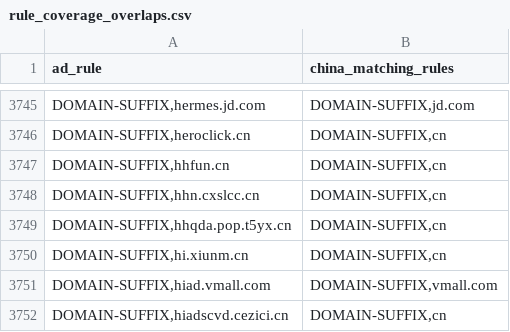
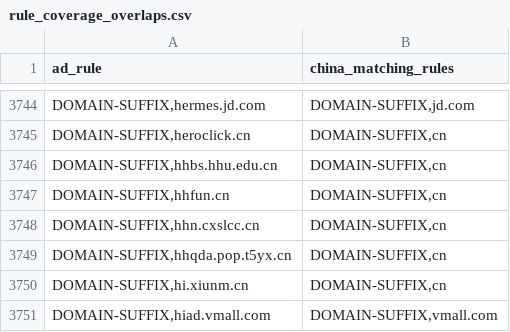
Before and after one commit to master-zen/Net-Link, a CSV file: data/reports/rule_coverage_overlaps.csv, drawn as a sheet; only a part is shown, gaps mark what is left out; the shorter side is filled out with more unchanged rows; the diff covers the shown part only.

```diff
--- a/data/reports/rule_coverage_overlaps.csv
+++ b/data/reports/rule_coverage_overlaps.csv
@@ -3746,2 +3745,3 @@ ad_rule,china_matching_rules
 "DOMAIN-SUFFIX,heroclick.cn","DOMAIN-SUFFIX,cn"
+"DOMAIN-SUFFIX,hhbs.hhu.edu.cn","DOMAIN-SUFFIX,cn"
 "DOMAIN-SUFFIX,hhfun.cn","DOMAIN-SUFFIX,cn"
```
Also changed, not shown: 2 added rows and 3 removed rows elsewhere in this file, 6 other files.
